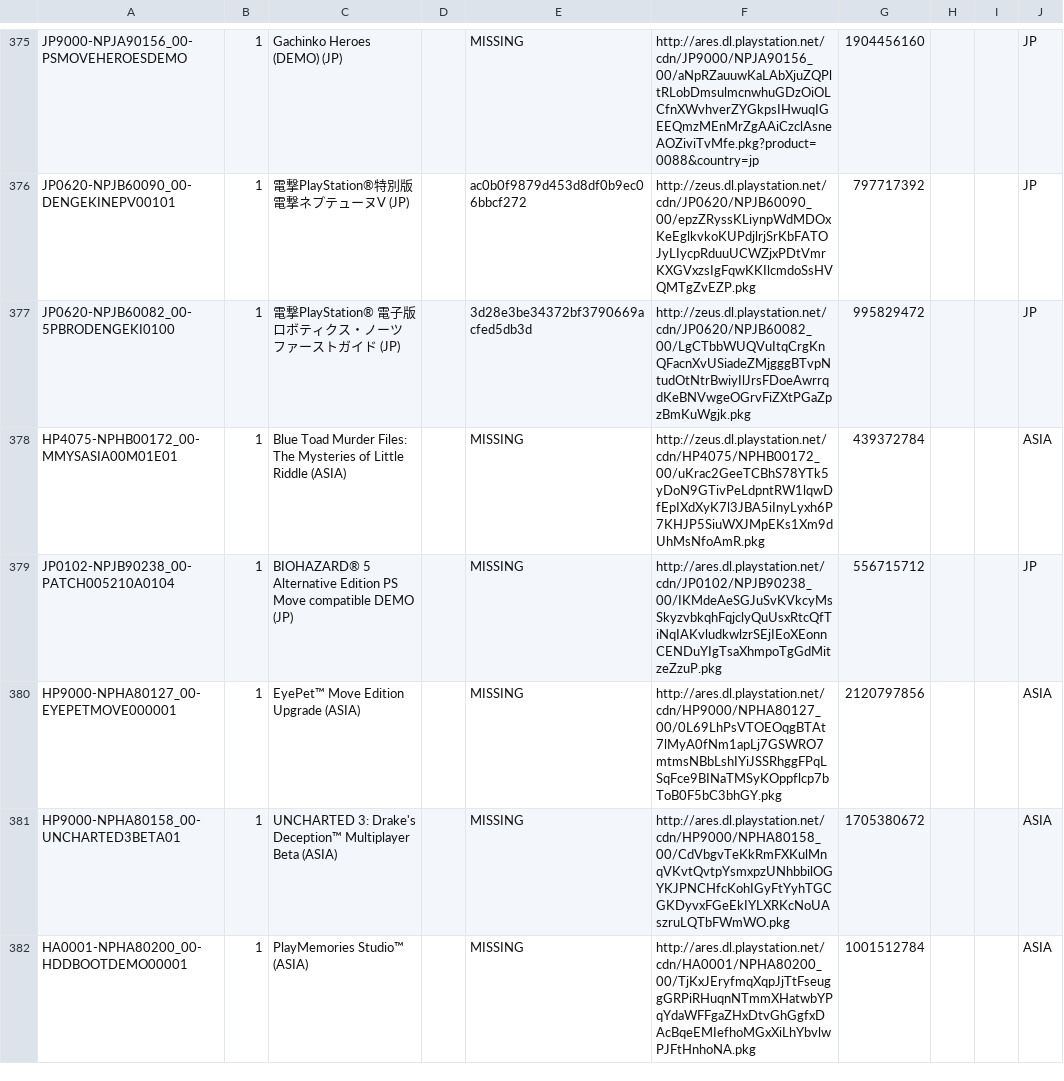
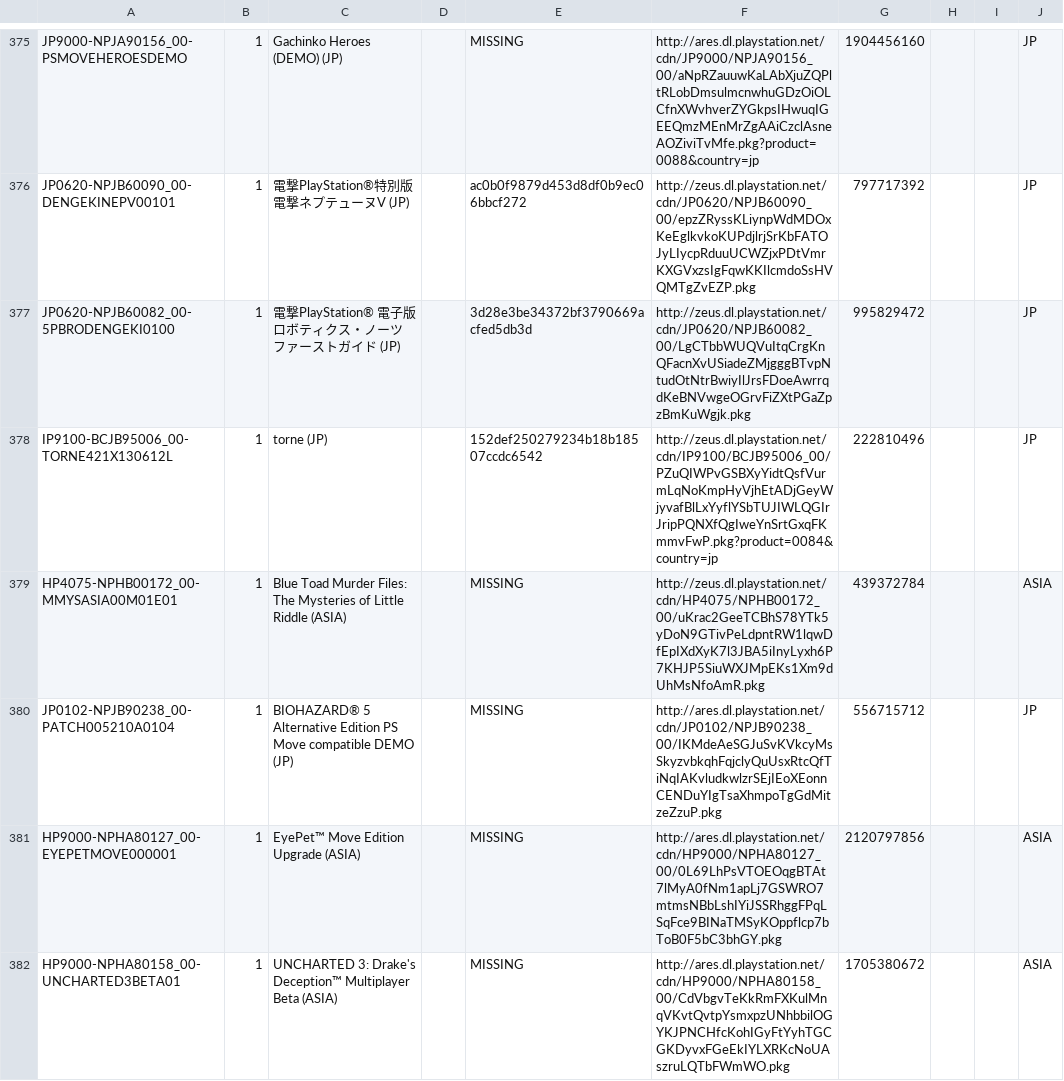
Before and after one commit to jy95/pkgi-ps3-nopaystation, a CSV file: output/pkgi_games_pending.csv, drawn as a sheet; only a part is shown, gaps mark what is left out; the shorter side is filled out with more unchanged rows.

```diff
--- a/output/pkgi_games_pending.csv
+++ b/output/pkgi_games_pending.csv
@@ -377,2 +377,3 @@ JP0620-NPJB60090_00-DENGEKINEPV00101;1;電撃PlayStation®特別版　電撃ネ
 JP0620-NPJB60082_00-5PBRODENGEKI0100;1;電撃PlayStation® 電子版　ロボティクス・ノーツ ファーストガイド (JP);;3d28e3be34372bf3790669acfed5db3d;http://zeus.dl.playstation.net/cdn/JP0620/NPJB60082_00/LgCTbbWUQVuItqCrgKnQFacnXvUSiadeZMjgggBTvpNtudOtNtrBwiyIlJrsFDoeAwrrqdKeBNVwgeOGrvFiZXtPGaZpzBmKuWgjk.pkg;995829472;;;JP
+IP9100-BCJB95006_00-TORNE421X130612L;1;torne (JP);;152def250279234b18b18507ccdc6542;http://zeus.dl.playstation.net/cdn/IP9100/BCJB95006_00/PZuQIWPvGSBXyYidtQsfVurmLqNoKmpHyVjhEtADjGeyWjyvafBlLxYyflYSbTUJIWLQGIrJripPQNXfQgIweYnSrtGxqFKmmvFwP.pkg?product=0084&country=jp;222810496;;;JP
 HP4075-NPHB00172_00-MMYSASIA00M01E01;1;Blue Toad Murder Files: The Mysteries of Little Riddle (ASIA);;MISSING;http://zeus.dl.playstation.net/cdn/HP4075/NPHB00172_00/uKrac2GeeTCBhS78YTk5yDoN9GTivPeLdpntRW1lqwDfEpIXdXyK7l3JBA5iInyLyxh6P7KHJP5SiuWXJMpEKs1Xm9dUhMsNfoAmR.pkg;439372784;;;ASIA
```
Also changed, not shown: input/pending_PS3_GAMES.tsv, 3 other files.
